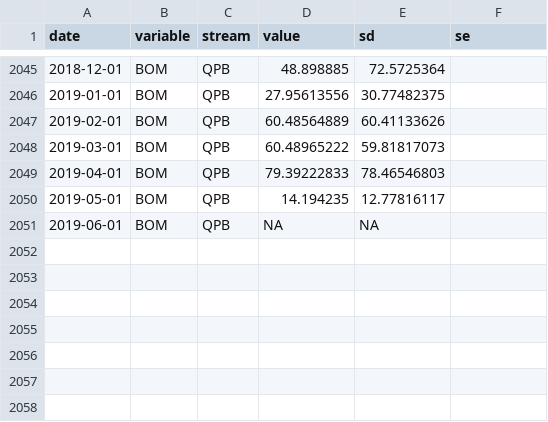
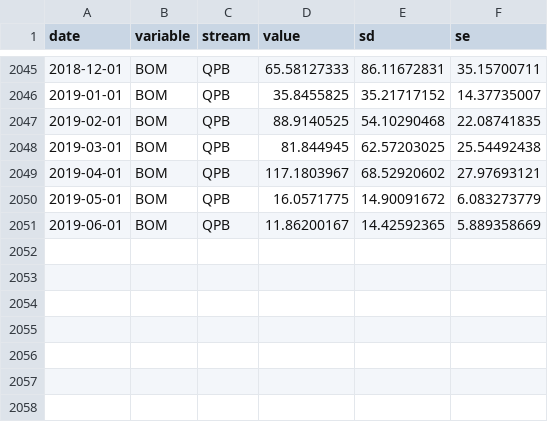
Before and after one commit to PEGutierrezF/SIA_Plots, a CSV file: data/physicochemical_data.csv, drawn as a sheet; only a part is shown, gaps mark what is left out; the diff covers the shown part only.

```diff
--- a/data/physicochemical_data.csv
+++ b/data/physicochemical_data.csv
@@ -2045,8 +2045,8 @@ date,variable,stream,value,sd,se,
-2018-12-01,BOM,QPB,48.898885,72.5725364,,
-2019-01-01,BOM,QPB,27.95613556,30.77482375,,
-2019-02-01,BOM,QPB,60.48564889,60.41133626,,
-2019-03-01,BOM,QPB,60.48965222,59.81817073,,
-2019-04-01,BOM,QPB,79.39222833,78.46546803,,
-2019-05-01,BOM,QPB,14.194235,12.77816117,,
-2019-06-01,BOM,QPB,NA,NA,,
+2018-12-01,BOM,QPB,65.58127333,86.11672831,35.15700711,
+2019-01-01,BOM,QPB,35.8455825,35.21717152,14.37735007,
+2019-02-01,BOM,QPB,88.9140525,54.10290468,22.08741835,
+2019-03-01,BOM,QPB,81.844945,62.57203025,25.54492438,
+2019-04-01,BOM,QPB,117.1803967,68.52920602,27.97693121,
+2019-05-01,BOM,QPB,16.0571775,14.90091672,6.083273779,
+2019-06-01,BOM,QPB,11.86200167,14.42592365,5.889358669,
 ,,,,,,
```
Also changed, not shown: 60 edited cells elsewhere in this file, 2 other files.
